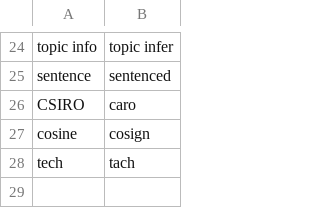
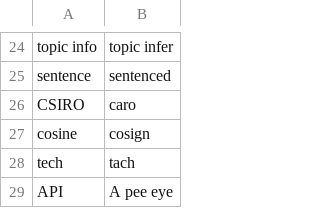
Before and after one commit to zilch42/knausj_talon, a CSV file: settings/words_to_replace.csv, drawn as a sheet; only a part is shown, gaps mark what is left out; the diff names each change by its address in the sheet, - before the commit and + after, or states it on an @@ line.

```diff
--- a/settings/words_to_replace.csv
+++ b/settings/words_to_replace.csv
+row 29: API | A pee eye
```
Also changed, not shown: settings/abbreviations.csv, 2 other files.
